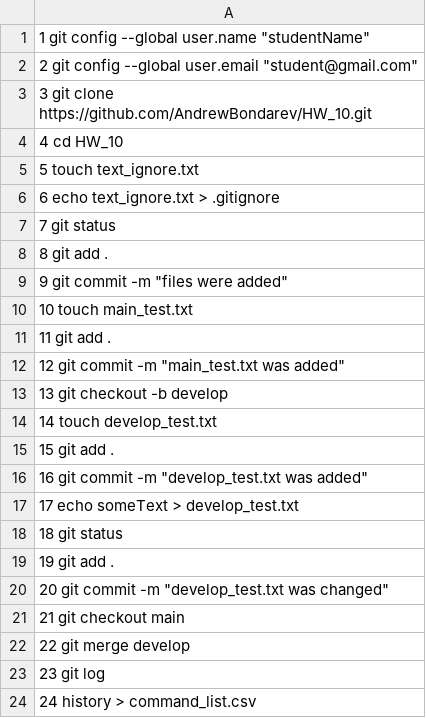
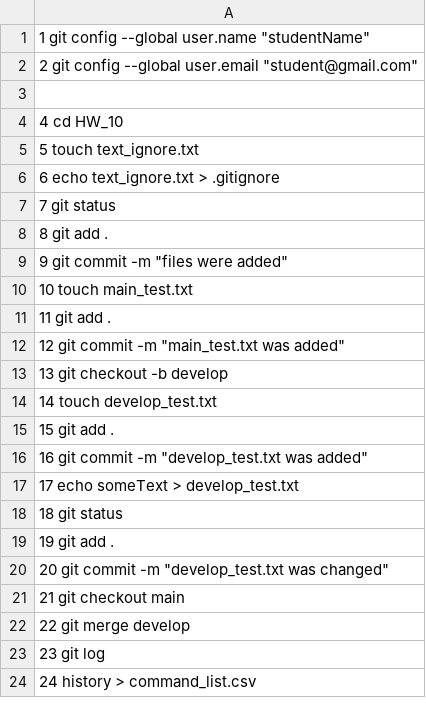
Before and after one commit to Oleksandr-Bond/error_HW_10, a CSV file: command_list.csv, drawn as a sheet.

Commit message:
Update command_list.csv

```diff
--- a/command_list.csv
+++ b/command_list.csv
@@ -2,3 +2,3 @@
     2  git config --global user.email "student@gmail.com"
-    3  git clone https://github.com/AndrewBondarev/HW_10.git
+
     4  cd HW_10
```
